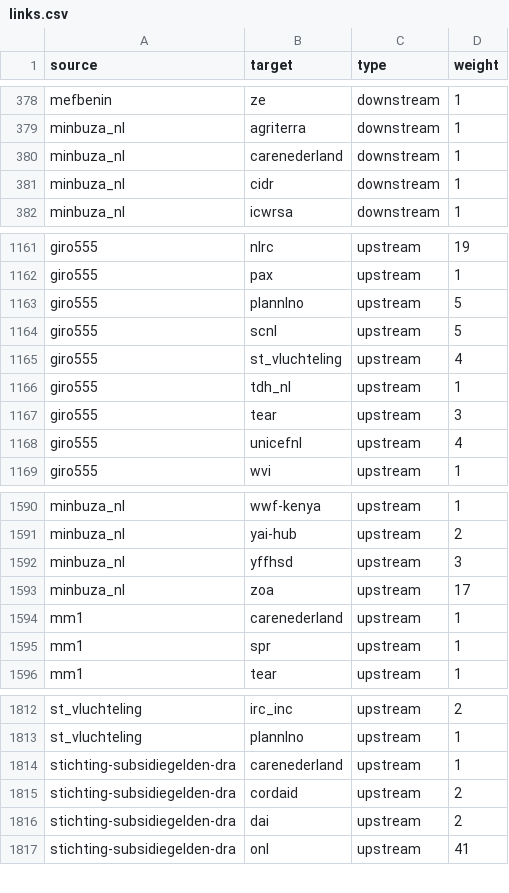
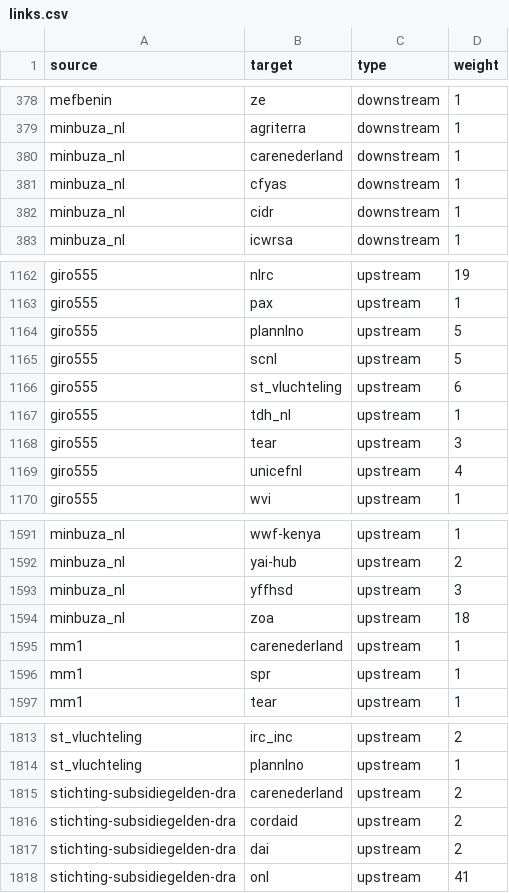
Before and after one commit to andylolz/traceability, a CSV file: links.csv, drawn as a sheet; only a part is shown, gaps mark what is left out.

Commit message:
Deploying to gh-pages from  @ 3dd9fb0169f10f756769f0839059b05ec664e5b7 🚀

```diff
--- a/links.csv
+++ b/links.csv
@@ -380,2 +380,3 @@ minbuza_nl,agriterra,downstream,1
 minbuza_nl,carenederland,downstream,1
+minbuza_nl,cfyas,downstream,1
 minbuza_nl,cidr,downstream,1
@@ -1164,3 +1165,3 @@ giro555,plannlno,upstream,5
 giro555,scnl,upstream,5
-giro555,st_vluchteling,upstream,4
+giro555,st_vluchteling,upstream,6
 giro555,tdh_nl,upstream,1
@@ -1592,3 +1593,3 @@ minbuza_nl,yai-hub,upstream,2
 minbuza_nl,yffhsd,upstream,3
-minbuza_nl,zoa,upstream,17
+minbuza_nl,zoa,upstream,18
 mm1,carenederland,upstream,1
@@ -1813,3 +1814,3 @@ st_vluchteling,irc_inc,upstream,2
 st_vluchteling,plannlno,upstream,1
-stichting-subsidiegelden-dra,carenederland,upstream,1
+stichting-subsidiegelden-dra,carenederland,upstream,2
 stichting-subsidiegelden-dra,cordaid,upstream,2
```
